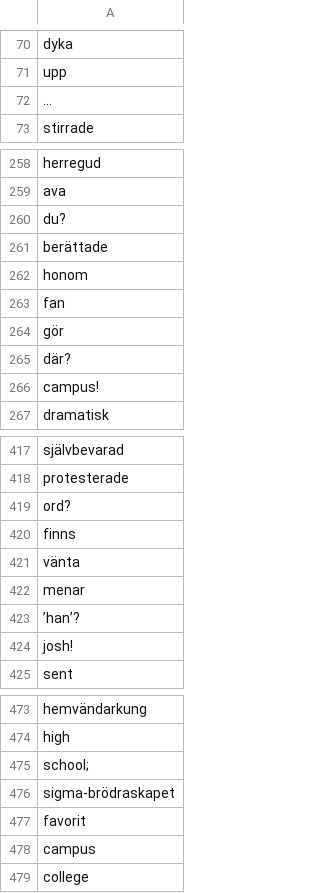
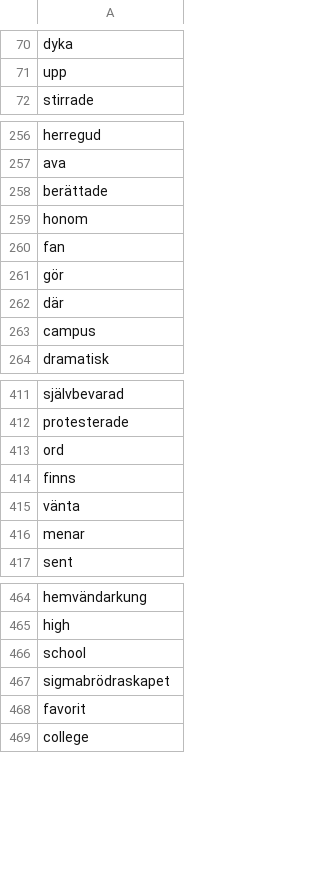
Before and after one commit to malabi3393/Anki_Language_Card_Generator, a CSV file: sentences/twisted_sentences_swed.csv, drawn as a sheet; only a part is shown, gaps mark what is left out; the diff covers the shown part only.

```diff
--- a/sentences/twisted_sentences_swed.csv
+++ b/sentences/twisted_sentences_swed.csv
@@ -71,3 +71,2 @@ dyka
 upp
-…
 stirrade
@@ -259,3 +257,2 @@ herregud
 ava
-du?
 berättade
@@ -264,4 +261,4 @@ fan
 gör
-där?
-campus!
+där
+campus
 dramatisk
@@ -418,3 +412,3 @@ självbevarad
 protesterade
-ord?
+ord
 finns
@@ -422,4 +416,2 @@ vänta
 menar
-’han’?
-josh!
 sent
@@ -474,6 +465,5 @@ hemvändarkung
 high
-school;
-sigma-brödraskapet
+school
+sigmabrödraskapet
 favorit
-campus
 college
```
Also changed, not shown: 5 removed rows and 6 edited cells elsewhere in this file, sentences/sentence_deck.csv, sentences/twisted_sentences_eng.csv, 22 other files.
